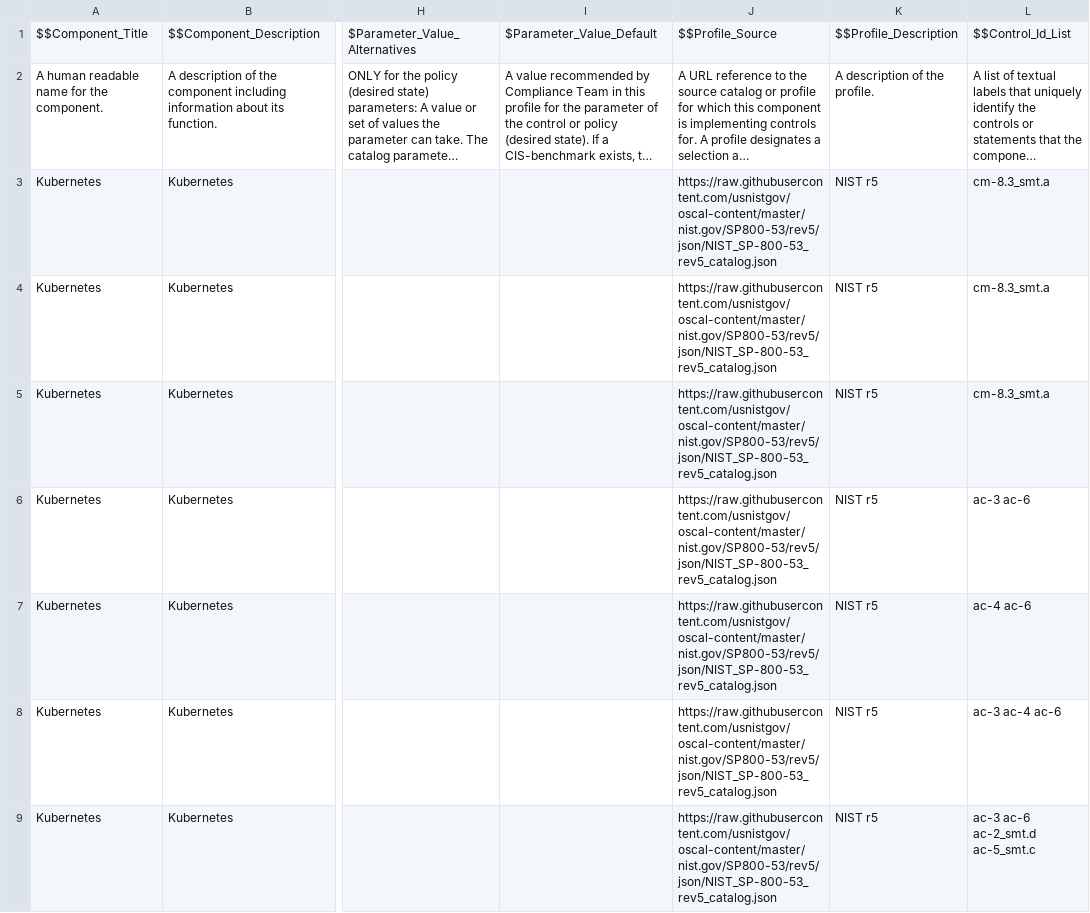
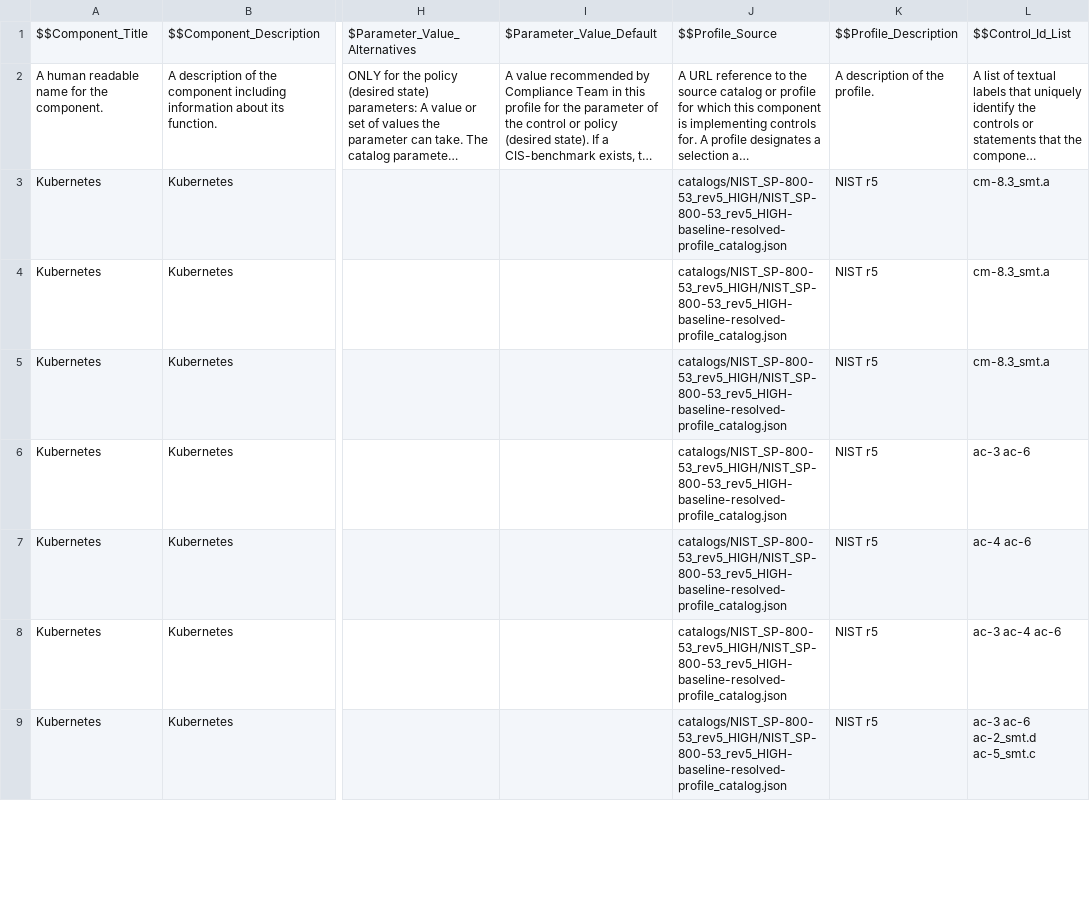
Before and after one commit to ComplianceAsCode/kube-oscal-cd, a CSV file: data/component-definition-kube.csv, drawn as a sheet; only a part is shown, gaps mark what is left out; long unchanged cells end in …; the diff covers the shown part only; the diff names each change by its address in the sheet, - before the commit and + after, or states it on an @@ line.

Commit message:
Update catalog (#3)
* Update README.md and resolved profile

Signed-off-by: Lou DeGenaro <lou.degenaro@gmail.com>

* update .keep files

Signed-off-by: Lou DeGenaro <lou.degenaro@gmail.com>

* update .csv file

Signed-off-by: Lou DeGenaro <lou.degenaro@gmail.com>

---------

Signed-off-by: Lou DeGenaro <lou.degenaro@gmail.com>

```diff
--- a/data/component-definition-kube.csv
+++ b/data/component-definition-kube.csv
-J3:J9: https://raw.githubusercontent.com/usnistgov/oscal-content/master/nist.gov/SP800-53/rev5/json/NIST_SP-800-53_rev5_catalog.json
+J3:J9: catalogs/NIST_SP-800-53_rev5_HIGH/NIST_SP-800-53_rev5_HIGH-baseline-resolved-profile_catalog.json
```
Also changed, not shown: 37 edited cells elsewhere in this file, 1 other file.
